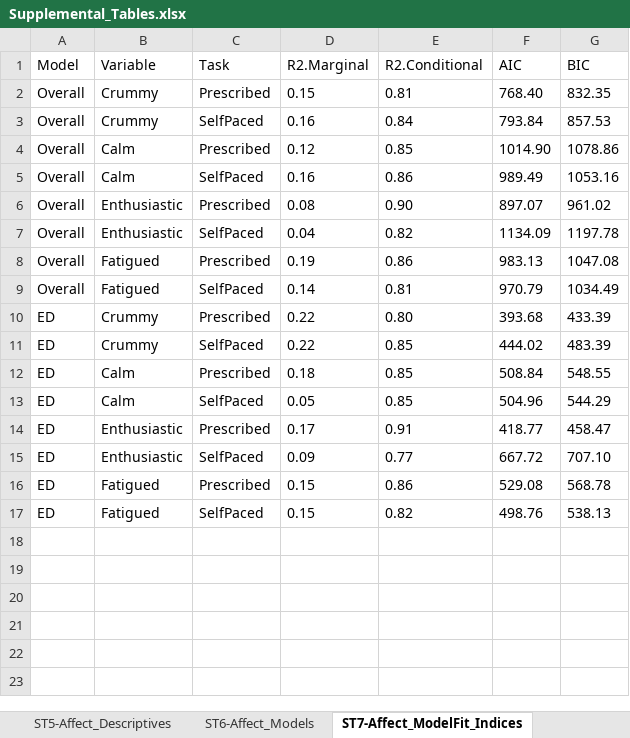
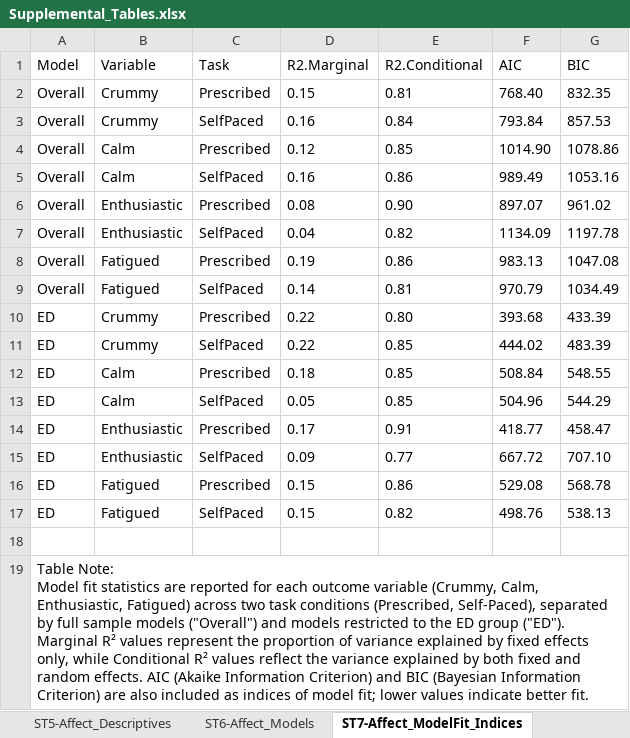
Before and after one commit to embark-lab/MAXED_RR, an Excel workbook: Supplemental_Tables.xlsx, sheet ST7-Affect_ModelFit_Indices, drawn as a sheet; values as stored, in another font and other column widths than the file's, no borders; ↵ is a line break in a cell; the diff names each change by its address in the sheet, - before the commit and + after, or states it on an @@ line.

Commit message:
update supp tables

```diff
--- a/Supplemental_Tables.xlsx (sheet ST7-Affect_ModelFit_Indices)
+++ b/Supplemental_Tables.xlsx (sheet ST7-Affect_ModelFit_Indices)
+row 18: (empty)
+row 19: Table Note: ↵ Model fit statistics are reported for each outcome variable (Crummy, Calm, Enthusiastic, Fatigued) across two task conditions (Prescribed, Self-Paced), separated by full sample models ("Overall") and models restricted to the ED group ("ED"). Marginal R² values represent the proportion of variance explained by fixed effects only, while Conditional R² values reflect the variance explained by both fixed and random effects. AIC (Akaike Information Criterion) and BIC (Bayesian Information Criterion) are also included as indices of model fit; lower values indicate better fit.
```
Also changed, not shown: sheet ST10-BISS_Models, sheet ST13-BISS_Models_ED, sheet ST6-Affect_Models, sheet ST9-Affect_Models_ED, sheet ST5-Affect_Descriptives, sheet ST15-BiomarkerChange_ED, 7 more sheets.
